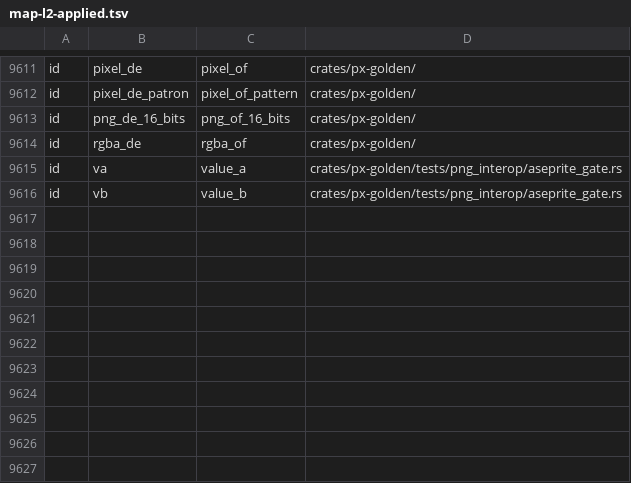
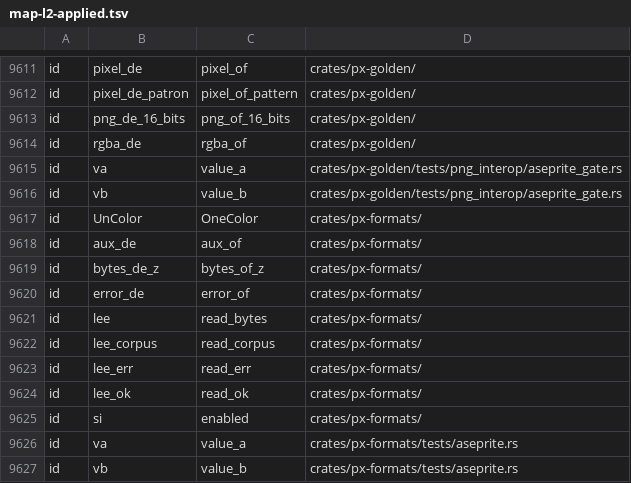
Before and after one commit to alvp/pixoko, a TSV file: tools/rename/map-l2-applied.tsv, drawn as a sheet; only a part is shown, gaps mark what is left out.

Commit message:
L3 px-formats: los identificadores de pruebas con palabras cortas que L2 dejó (lee, de, va…) en inglés

```diff
--- a/tools/rename/map-l2-applied.tsv
+++ b/tools/rename/map-l2-applied.tsv
@@ -9616 +9616,12 @@ id	va	value_a	crates/px-golden/tests/png_interop/aseprite_gate.rs
 id	vb	value_b	crates/px-golden/tests/png_interop/aseprite_gate.rs
+id	UnColor	OneColor	crates/px-formats/
+id	aux_de	aux_of	crates/px-formats/
+id	bytes_de_z	bytes_of_z	crates/px-formats/
+id	error_de	error_of	crates/px-formats/
+id	lee	read_bytes	crates/px-formats/
+id	lee_corpus	read_corpus	crates/px-formats/
+id	lee_err	read_err	crates/px-formats/
+id	lee_ok	read_ok	crates/px-formats/
+id	si	enabled	crates/px-formats/
+id	va	value_a	crates/px-formats/tests/aseprite.rs
+id	vb	value_b	crates/px-formats/tests/aseprite.rs
```
Also changed, not shown: tools/rename/l3ids.tsv, 5 other files.
